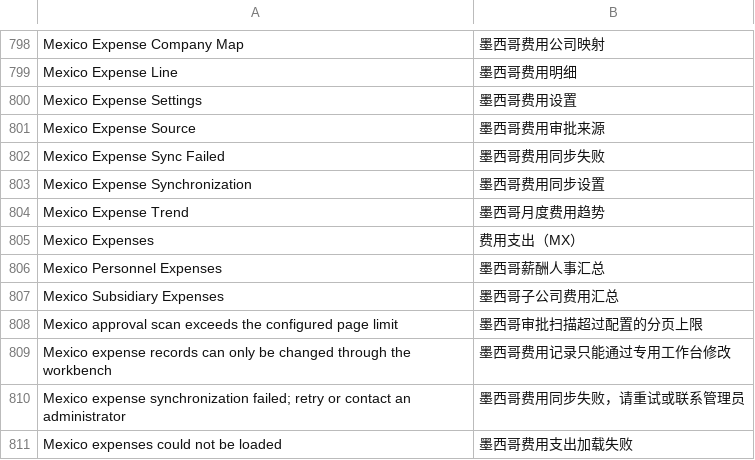
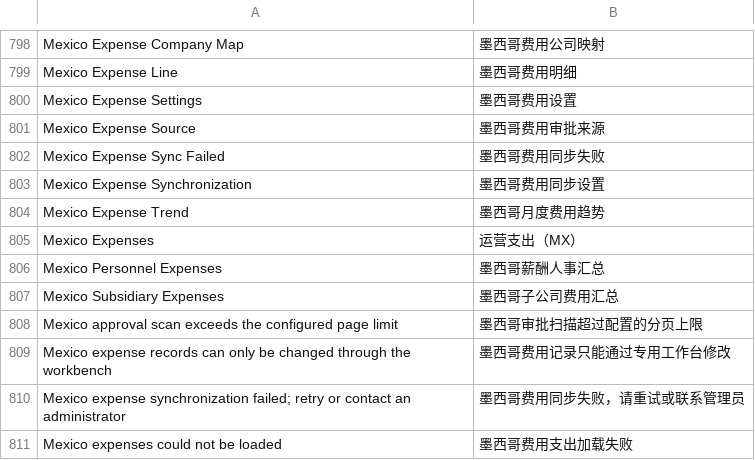
Before and after one commit to yueweiit/deeplinkerp-deeplinkerp_branding, a CSV file: deeplinkerp_branding/translations/zh.csv, drawn as a sheet; only a part is shown, gaps mark what is left out.

```diff
--- a/deeplinkerp_branding/translations/zh.csv
+++ b/deeplinkerp_branding/translations/zh.csv
@@ -804,3 +804,3 @@ Mexico Expense Synchronization,墨西哥费用同步设置
 Mexico Expense Trend,墨西哥月度费用趋势
-Mexico Expenses,费用支出（MX）
+Mexico Expenses,运营支出（MX）
 Mexico Personnel Expenses,墨西哥薪酬人事汇总
```
Also changed, not shown: deeplinkerp_branding/translations/en.csv, deeplinkerp_branding/translations/es.csv, 5 other files.
